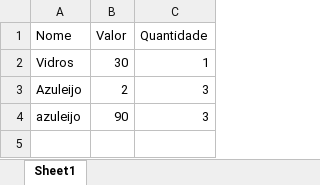
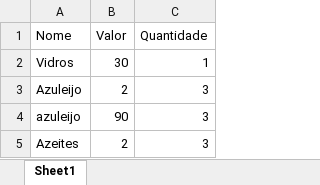
Before and after one commit to gbborins/Inventory-System, an Excel workbook: Estoque/Items.xlsx, sheet Sheet1, drawn as a sheet; values as stored, in another font and other column widths than the file's, no borders; the diff names each change by its address in the sheet, - before the commit and + after, or states it on an @@ line.

```diff
--- a/Estoque/Items.xlsx (sheet Sheet1)
+++ b/Estoque/Items.xlsx (sheet Sheet1)
+row 5: Azeites | 2 | 3
```
Also changed, not shown: 5 other files.
